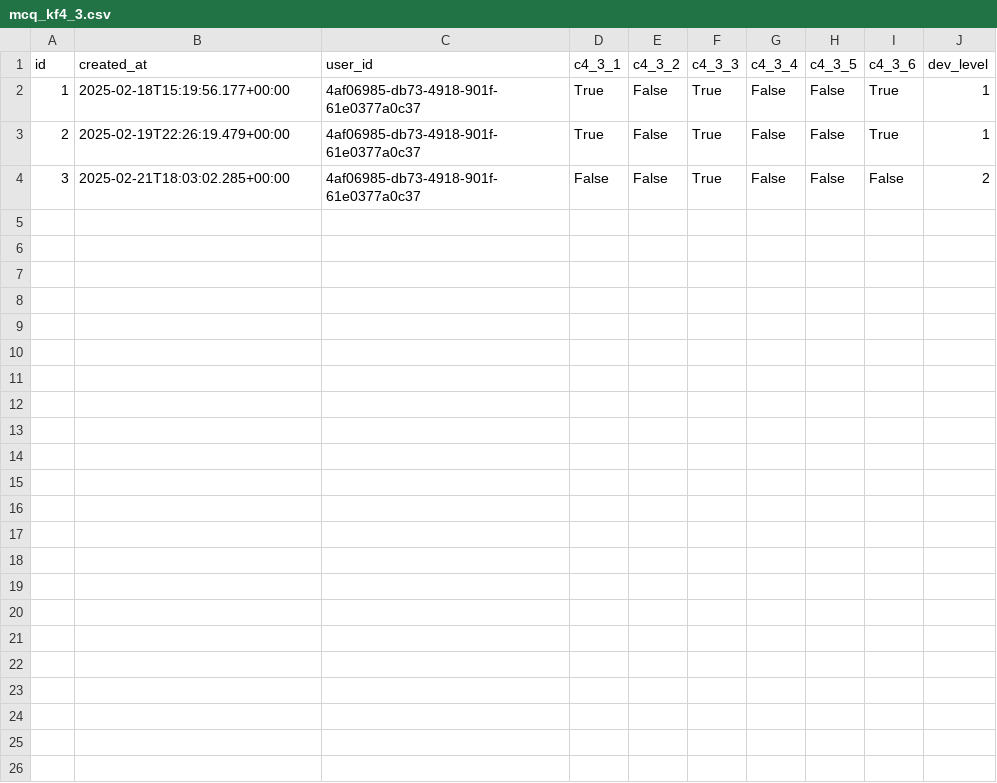
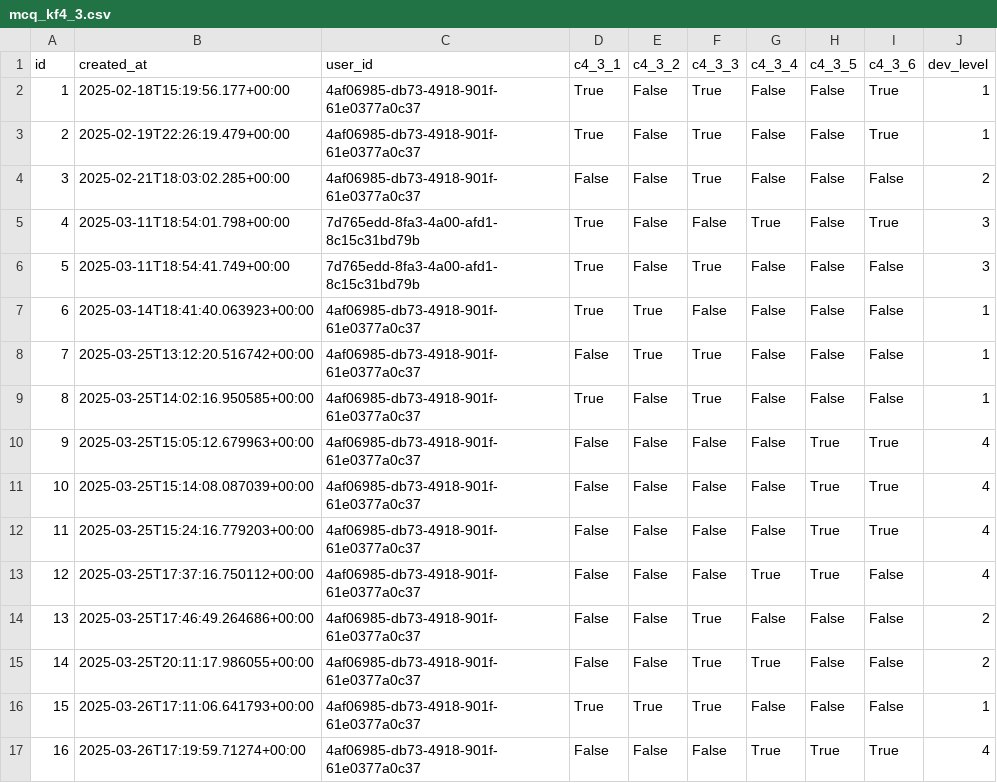
Before and after one commit to cccalc/clinicalcompetencycalc, a CSV file: python/svm/data/mcq_kf4_3.csv, drawn as a sheet.

```diff
--- a/python/svm/data/mcq_kf4_3.csv
+++ b/python/svm/data/mcq_kf4_3.csv
@@ -4 +4,14 @@ id,created_at,user_id,c4_3_1,c4_3_2,c4_3_3,c4_3_4,c4_3_5,c4_3_6,dev_level
 3,2025-02-21T18:03:02.285+00:00,4af06985-db73-4918-901f-61e0377a0c37,False,False,True,False,False,False,2
+4,2025-03-11T18:54:01.798+00:00,7d765edd-8fa3-4a00-afd1-8c15c31bd79b,True,False,False,True,False,True,3
+5,2025-03-11T18:54:41.749+00:00,7d765edd-8fa3-4a00-afd1-8c15c31bd79b,True,False,True,False,False,False,3
+6,2025-03-14T18:41:40.063923+00:00,4af06985-db73-4918-901f-61e0377a0c37,True,True,False,False,False,False,1
+7,2025-03-25T13:12:20.516742+00:00,4af06985-db73-4918-901f-61e0377a0c37,False,True,True,False,False,False,1
+8,2025-03-25T14:02:16.950585+00:00,4af06985-db73-4918-901f-61e0377a0c37,True,False,True,False,False,False,1
+9,2025-03-25T15:05:12.679963+00:00,4af06985-db73-4918-901f-61e0377a0c37,False,False,False,False,True,True,4
+10,2025-03-25T15:14:08.087039+00:00,4af06985-db73-4918-901f-61e0377a0c37,False,False,False,False,True,True,4
+11,2025-03-25T15:24:16.779203+00:00,4af06985-db73-4918-901f-61e0377a0c37,False,False,False,False,True,True,4
+12,2025-03-25T17:37:16.750112+00:00,4af06985-db73-4918-901f-61e0377a0c37,False,False,False,True,True,False,4
+13,2025-03-25T17:46:49.264686+00:00,4af06985-db73-4918-901f-61e0377a0c37,False,False,True,False,False,False,2
+14,2025-03-25T20:11:17.986055+00:00,4af06985-db73-4918-901f-61e0377a0c37,False,False,True,True,False,False,2
+15,2025-03-26T17:11:06.641793+00:00,4af06985-db73-4918-901f-61e0377a0c37,True,True,True,False,False,False,1
+16,2025-03-26T17:19:59.71274+00:00,4af06985-db73-4918-901f-61e0377a0c37,False,False,False,True,True,True,4
```
Also changed, not shown: python/svm/data/mcq_kf10_2.csv, python/svm/data/mcq_kf11_3.csv, 46 other files.
